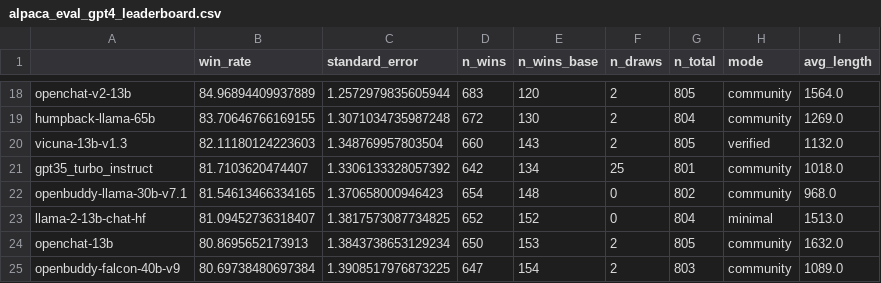
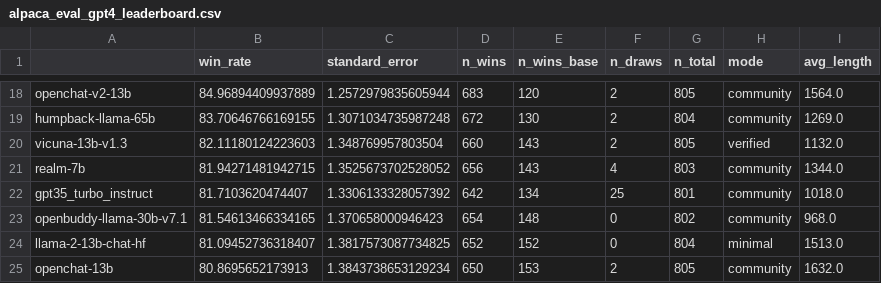
Before and after one commit to tatsu-lab/alpaca_eval, a CSV file: src/alpaca_eval/leaderboards/data_AlpacaEval/alpaca_eval_gpt4_leaderboard.csv, drawn as a sheet; only a part is shown, gaps mark what is left out; the shorter side is filled out with more unchanged rows; the diff names each change by its address in the sheet, - before the commit and + after, or states it on an @@ line.

Commit message:
Add realm-7b to AlpacaEval

```diff
--- a/src/alpaca_eval/leaderboards/data_AlpacaEval/alpaca_eval_gpt4_leaderboard.csv
+++ b/src/alpaca_eval/leaderboards/data_AlpacaEval/alpaca_eval_gpt4_leaderboard.csv
+row 21: realm-7b | 81.94271481942715 | 1.3525673702528052 | 656 | 143 | 4 | 803 | community | 1344.0
```
Also changed, not shown: 2 other files.
